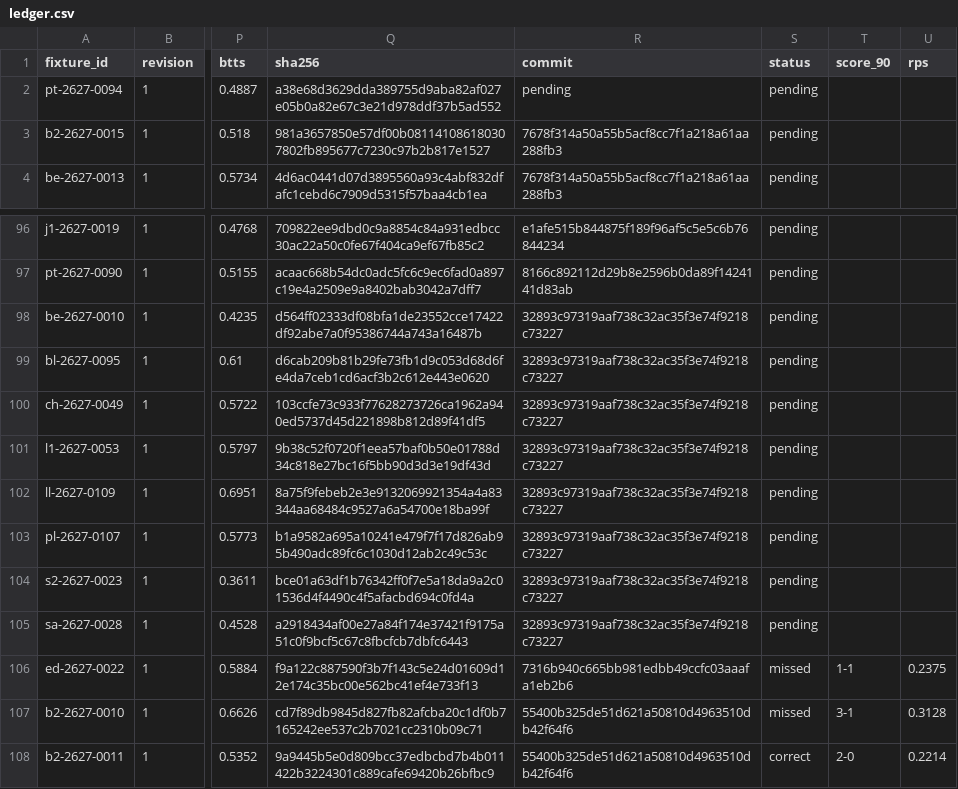
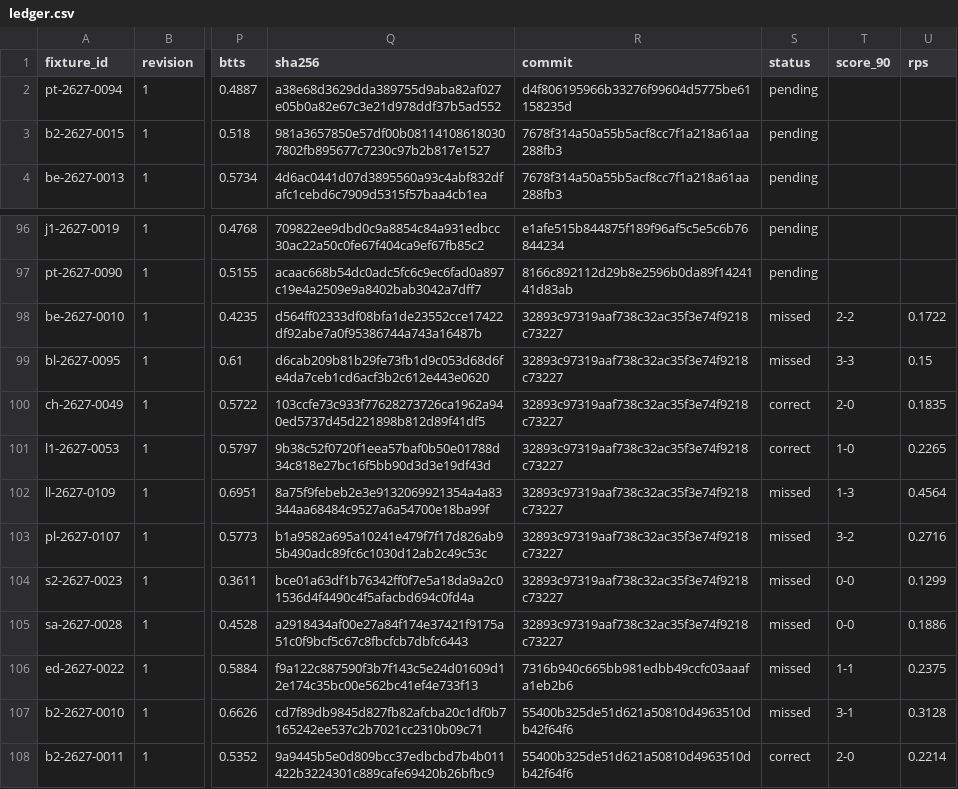
Before and after one commit to thetouchlineatlas-com/ledger, a CSV file: ledger.csv, drawn as a sheet; only a part is shown, gaps mark what is left out; the diff names each change by its address in the sheet, - before the commit and + after, or states it on an @@ line.

Commit message:
Ledger 2026-11-27T22:09:22Z

```diff
--- a/ledger.csv
+++ b/ledger.csv
-R2 (commit): pending
+R2 (commit): d4f806195966b33276f99604d5775be61158235d
-S98:S99 (status): pending
+S98:S99 (status): missed
-T98 (score_90): (empty)
+T98 (score_90): 2-2
-U98 (rps): (empty)
+U98 (rps): 0.1722
-T99 (score_90): (empty)
+T99 (score_90): 3-3
-U99 (rps): (empty)
+U99 (rps): 0.15
-S100:S101 (status): pending
+S100:S101 (status): correct
-T100 (score_90): (empty)
+T100 (score_90): 2-0
-U100 (rps): (empty)
+U100 (rps): 0.1835
-T101 (score_90): (empty)
+T101 (score_90): 1-0
-U101 (rps): (empty)
+U101 (rps): 0.2265
-S102:S105 (status): pending
+S102:S105 (status): missed
-T102 (score_90): (empty)
+T102 (score_90): 1-3
-U102 (rps): (empty)
+U102 (rps): 0.4564
-T103 (score_90): (empty)
+T103 (score_90): 3-2
-U103 (rps): (empty)
+U103 (rps): 0.2716
-T104:T105 (score_90): (empty)
+T104:T105 (score_90): 0-0
-U104 (rps): (empty)
+U104 (rps): 0.1299
-U105 (rps): (empty)
+U105 (rps): 0.1886
```
Also changed, not shown: 2 other files.
